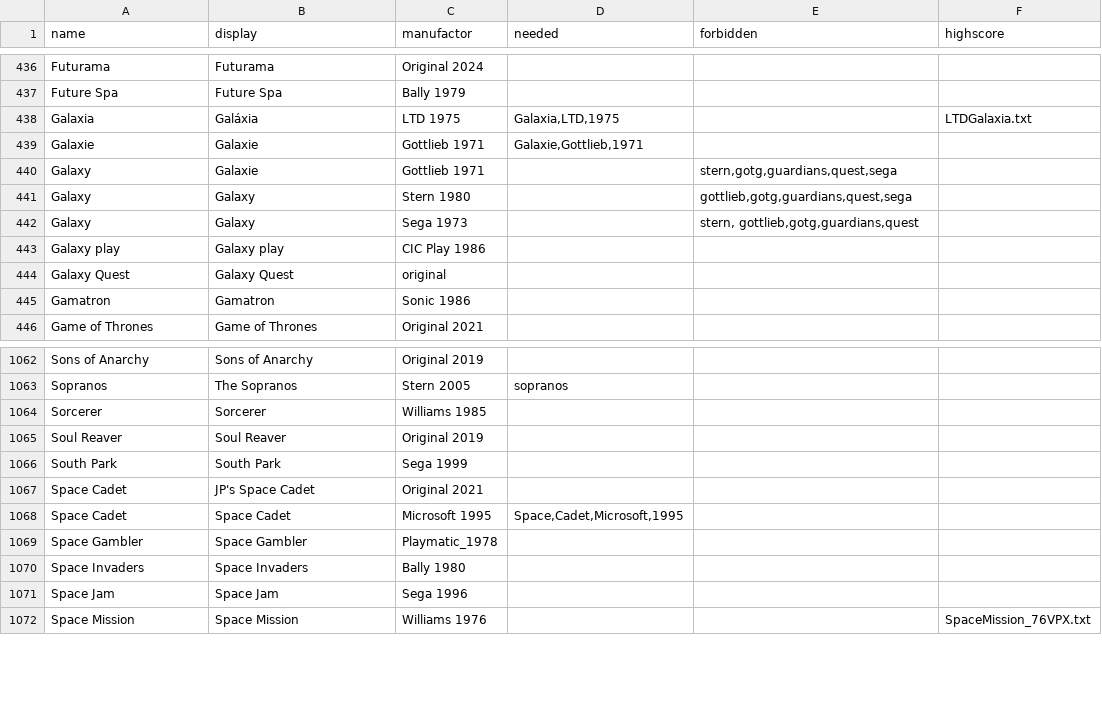
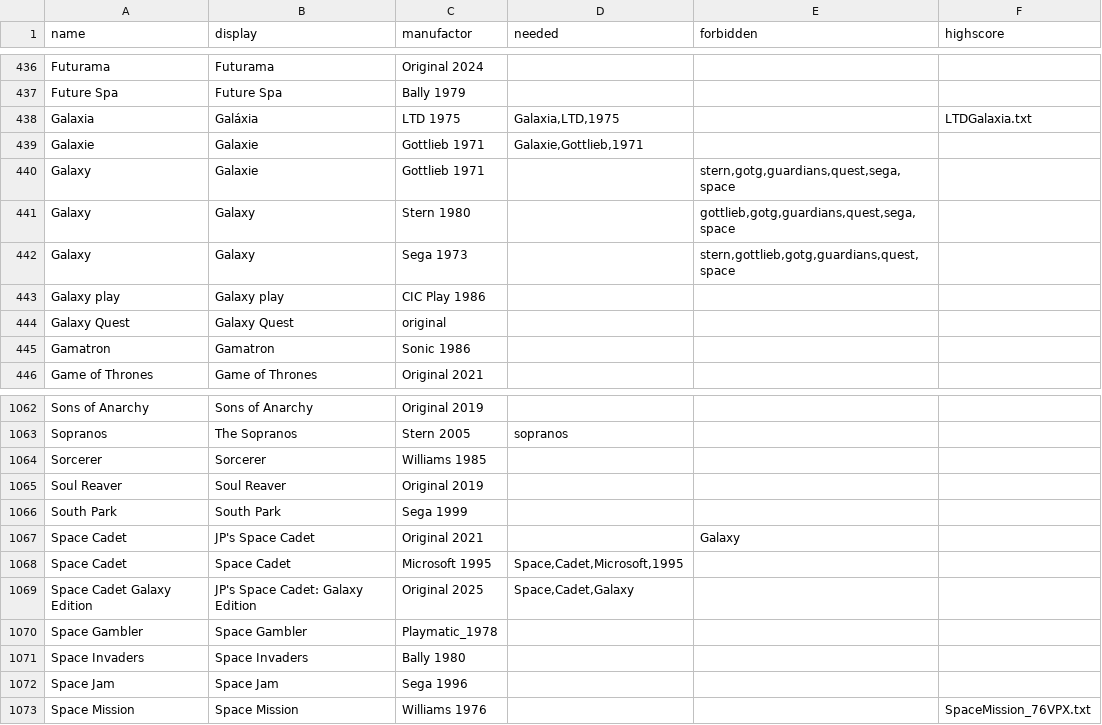
Before and after one commit to BA5T1/tablearray, a CSV file: tablearray.csv, drawn as a sheet; only a part is shown, gaps mark what is left out.

Commit message:
add space cadet galaxy edition

```diff
--- a/tablearray.csv
+++ b/tablearray.csv
@@ -439,5 +439,5 @@ Galaxia,Galáxia,LTD 1975,"Galaxia,LTD,1975",,LTDGalaxia.txt
 Galaxie,Galaxie,Gottlieb 1971,"Galaxie,Gottlieb,1971",,
-Galaxy,Galaxie,Gottlieb 1971,,"stern,gotg,guardians,quest,sega",
-Galaxy,Galaxy,Stern 1980,,"gottlieb,gotg,guardians,quest,sega",
-Galaxy,Galaxy,Sega 1973,,"stern, gottlieb,gotg,guardians,quest",
+Galaxy,Galaxie,Gottlieb 1971,,"stern,gotg,guardians,quest,sega,space",
+Galaxy,Galaxy,Stern 1980,,"gottlieb,gotg,guardians,quest,sega,space",
+Galaxy,Galaxy,Sega 1973,,"stern,gottlieb,gotg,guardians,quest,space",
 Galaxy play,Galaxy play,CIC Play 1986,,,
@@ -1066,4 +1066,5 @@ Soul Reaver,Soul Reaver,Original 2019,,,
 South Park,South Park,Sega 1999,,,
-Space Cadet,JP's Space Cadet,Original 2021,,,
+Space Cadet,JP's Space Cadet,Original 2021,,Galaxy,
 Space Cadet,Space Cadet,Microsoft 1995,"Space,Cadet,Microsoft,1995",,
+Space Cadet Galaxy Edition,JP's Space Cadet: Galaxy Edition,Original 2025,"Space,Cadet,Galaxy",,
 Space Gambler,Space Gambler,Playmatic_1978,,,
```
